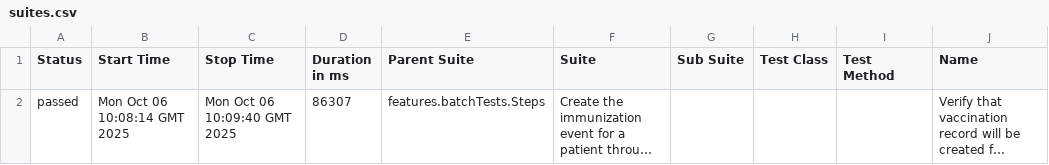
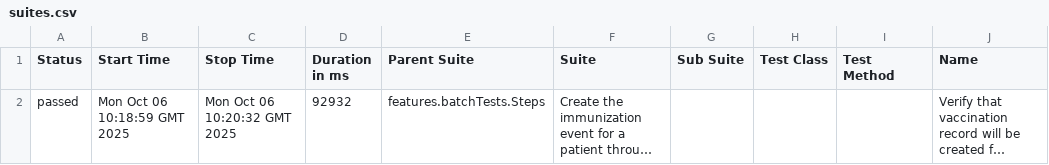
Before and after one commit to NHSDigital/imms_fhir_api_automation, a CSV file: data/suites.csv, drawn as a sheet; only a part is shown; long unchanged cells end in …; the diff names each change by its address in the sheet, - before the commit and + after, or states it on an @@ line.

```diff
--- a/data/suites.csv
+++ b/data/suites.csv
-B2 (Start Time): Mon Oct 06 10:08:14 GMT 2025
+B2 (Start Time): Mon Oct 06 10:18:59 GMT 2025
-C2 (Stop Time): Mon Oct 06 10:09:40 GMT 2025
+C2 (Stop Time): Mon Oct 06 10:20:32 GMT 2025
-D2 (Duration in ms): 86307
+D2 (Duration in ms): 92932
```
Also changed, not shown: 35 other files.
